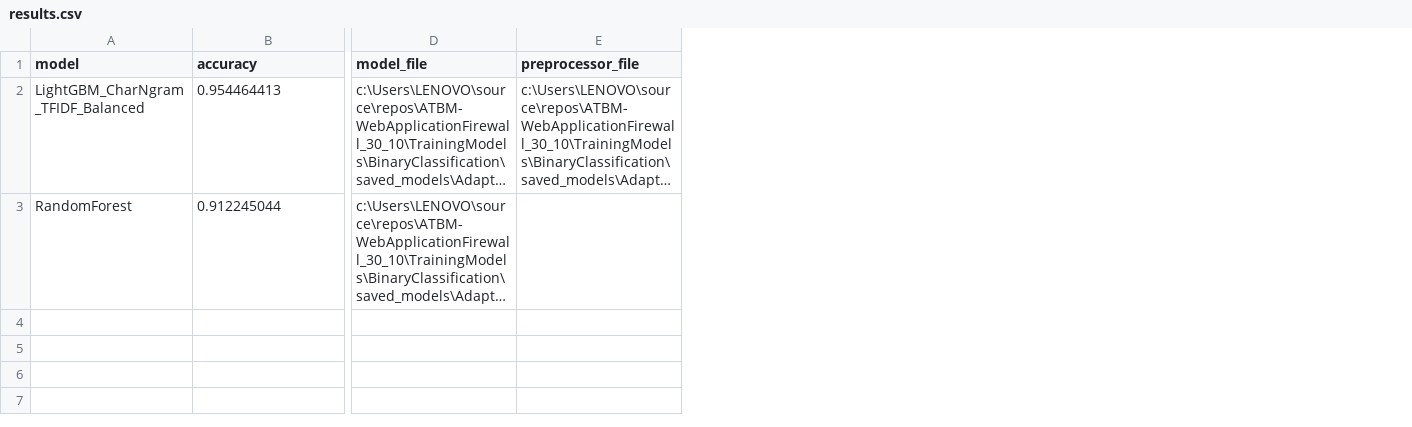
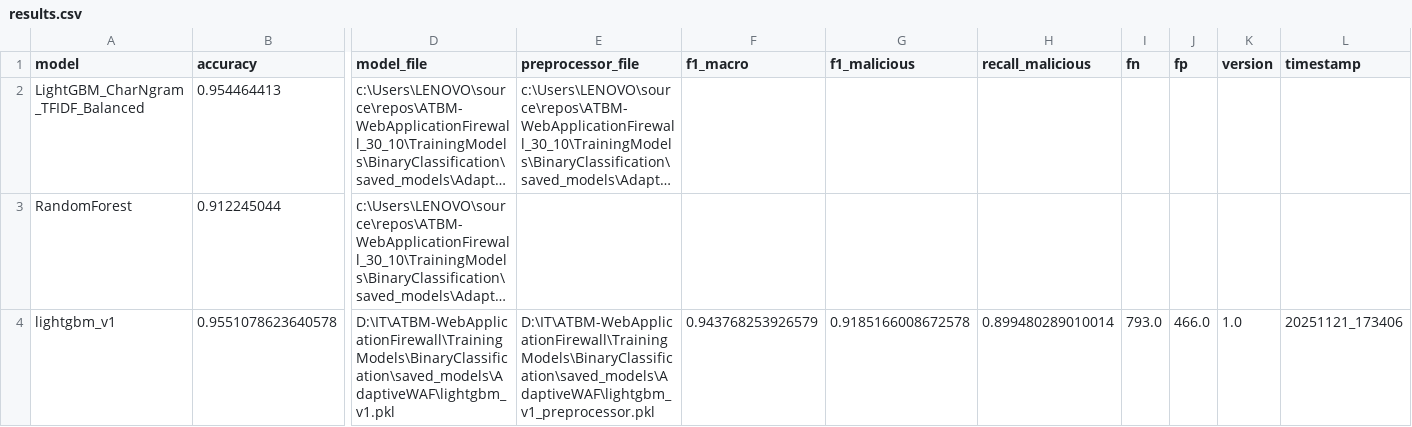
Before and after one commit to Ttuandatt/ATBM-WebApplicationFirewall, a CSV file: TrainingModels/BinaryClassification/saved_models/AdaptiveWAF/results.csv, drawn as a sheet; only a part is shown, gaps mark what is left out; long unchanged cells end in …; rows hold the shown columns only; the diff names each change by its address in the sheet, - before the commit and + after, or states it on an @@ line.

```diff
--- a/TrainingModels/BinaryClassification/saved_models/AdaptiveWAF/results.csv
+++ b/TrainingModels/BinaryClassification/saved_models/AdaptiveWAF/results.csv
+column F (f1_macro), empty
+column G (f1_malicious), empty
+column H (recall_malicious), empty
+column I (fn), empty
+column J (fp), empty
+column K (version), empty
+column L (timestamp), empty
+row 4: lightgbm_v1 | 0.9551078623640578 | D:\IT\ATBM-WebApplicationFirewall\TrainingModels\BinaryClassification\saved_models\AdaptiveWAF\lightgbm_v1.pkl | D:\IT\ATBM-WebApplicationFirewall\TrainingModels\BinaryClassification\saved_models\AdaptiveWAF\lightgbm_v1_preprocessor.pkl | 0.943768253926579 | 0.9185166008672578 | 0.899480289010014 | 793.0 | 466.0 | 1.0 | 20251121_173406
```
Also changed, not shown: 8 other files.
